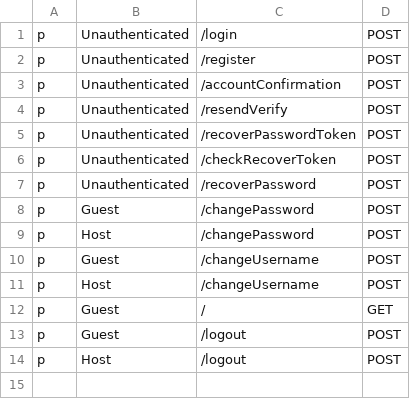
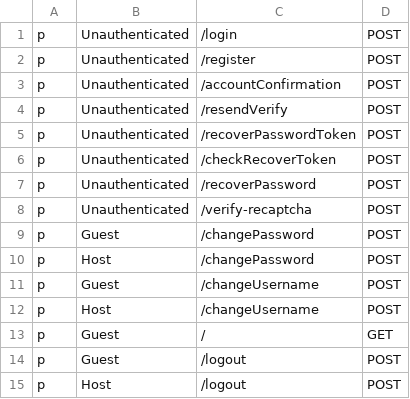
Before and after one commit to flower0408/Airbnb-Project, a CSV file: Airbnb-Backend/auth_service/policy.csv, drawn as a sheet; the diff names each change by its address in the sheet, - before the commit and + after, or states it on an @@ line.

```diff
--- a/Airbnb-Backend/auth_service/policy.csv
+++ b/Airbnb-Backend/auth_service/policy.csv
+row 8: p | Unauthenticated | /verify-recaptcha | POST
```
Also changed, not shown: 7 other files.
